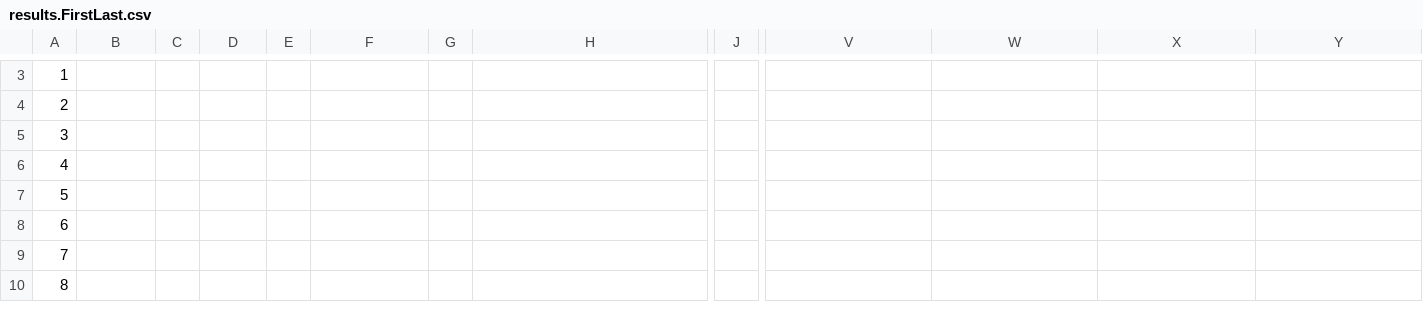
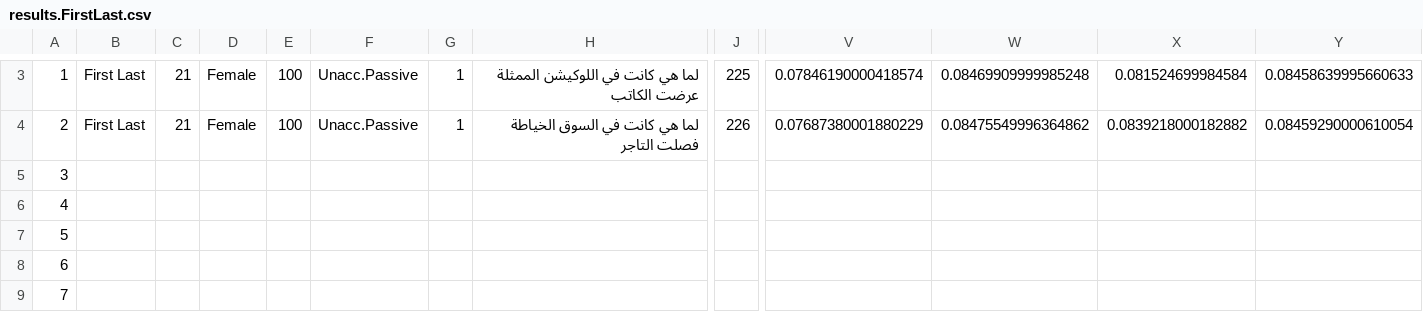
Before and after one commit to borderyz/neurowaves-lab-documentation, a CSV file: experiments/psychopy/jon_language_study/results.FirstLast.csv, drawn as a sheet; only a part is shown, gaps mark what is left out; the shorter side is filled out with more unchanged rows; the diff covers the shown part only; the diff names each change by its address in the sheet, - before the commit and + after, or states it on an @@ line.

```diff
--- a/experiments/psychopy/jon_language_study/results.FirstLast.csv
+++ b/experiments/psychopy/jon_language_study/results.FirstLast.csv
-B3:B4: (empty)
+B3:B4: First Last
-C3:C4: (empty)
+C3:C4: 21
-D3:D4: (empty)
+D3:D4: Female
-E3:E4: (empty)
+E3:E4: 100
-F3:F4: (empty)
+F3:F4: Unacc.Passive
-G3:G4: (empty)
+G3:G4: 1
-H3: (empty)
+H3: لما هي كانت في اللوكيشن الممثلة عرضت الكاتب
-J3: (empty)
+J3: 225
-V3: (empty)
+V3: 0.07846190000418574
-W3: (empty)
+W3: 0.08469909999985248
-X3: (empty)
+X3: 0.081524699984584
-Y3: (empty)
+Y3: 0.08458639995660633
-H4: (empty)
+H4: لما هي كانت في السوق الخياطة فصلت التاجر
-J4: (empty)
+J4: 226
-V4: (empty)
+V4: 0.07687380001880229
-W4: (empty)
+W4: 0.08475549996364862
-X4: (empty)
+X4: 0.0839218000182882
-Y4: (empty)
+Y4: 0.08459290000610054
```
Also changed, not shown: 35 edited cells elsewhere in this file, experiments/psychopy/jon_language_study/egyptian_backward.csv, 6 other files.
